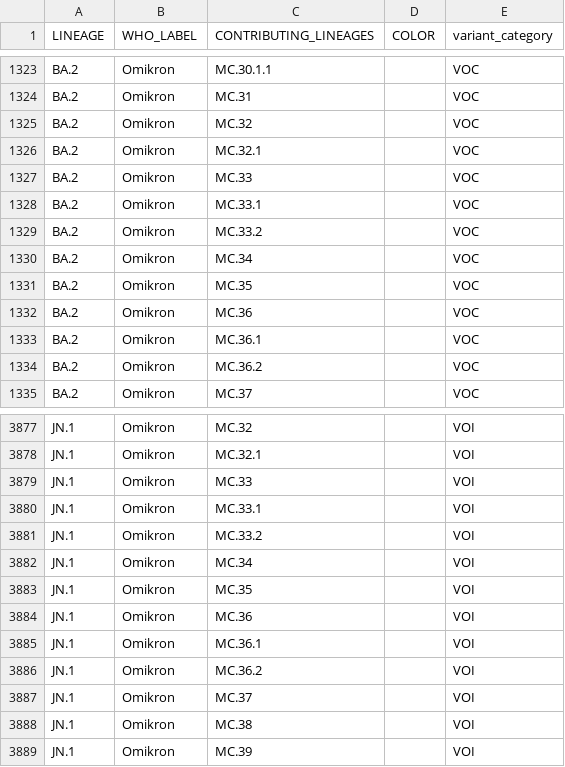
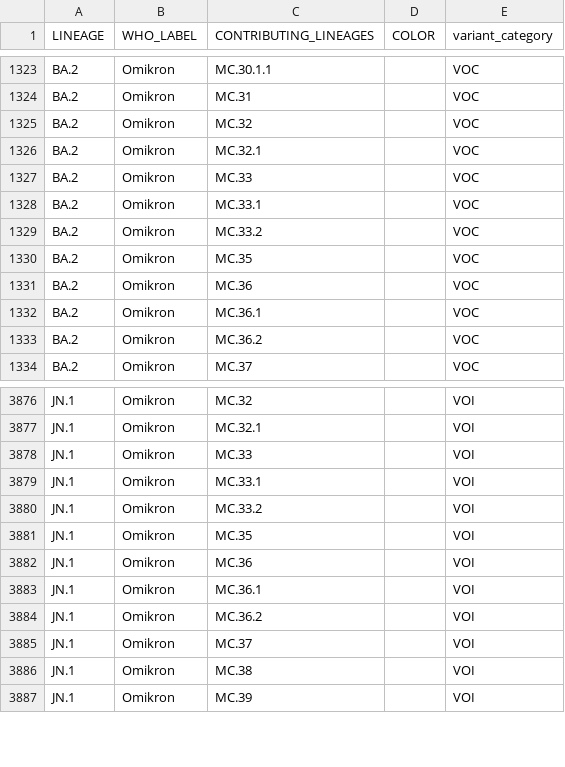
Before and after one commit to robert-koch-institut/SARS-CoV-2-Sequenzdaten_aus_Deutschland, a TSV file: SARS-CoV-2-Entwicklungslinien_zu_Varianten.tsv, drawn as a sheet; only a part is shown, gaps mark what is left out.

```diff
--- a/SARS-CoV-2-Entwicklungslinien_zu_Varianten.tsv
+++ b/SARS-CoV-2-Entwicklungslinien_zu_Varianten.tsv
@@ -1329,3 +1329,2 @@ BA.2	Omikron	MC.33.1		VOC
 BA.2	Omikron	MC.33.2		VOC
-BA.2	Omikron	MC.34		VOC
 BA.2	Omikron	MC.35		VOC
@@ -3881,3 +3880,2 @@ JN.1	Omikron	MC.33.1		VOI
 JN.1	Omikron	MC.33.2		VOI
-JN.1	Omikron	MC.34		VOI
 JN.1	Omikron	MC.35		VOI
```
Also changed, not shown: SARS-CoV-2-Entwicklungslinien_berichtet.tsv, 9 other files.
